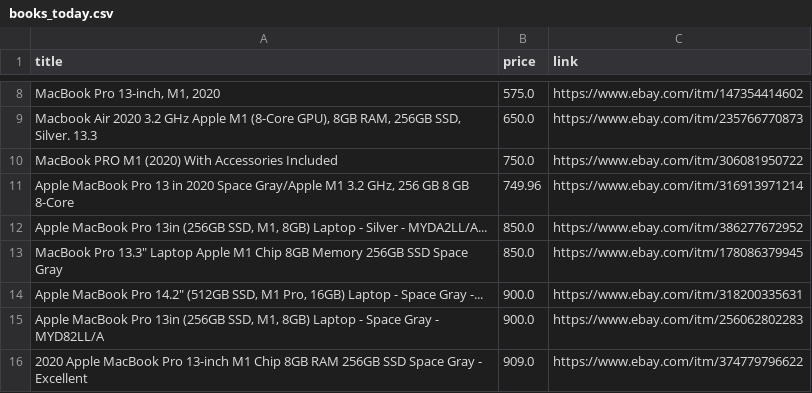
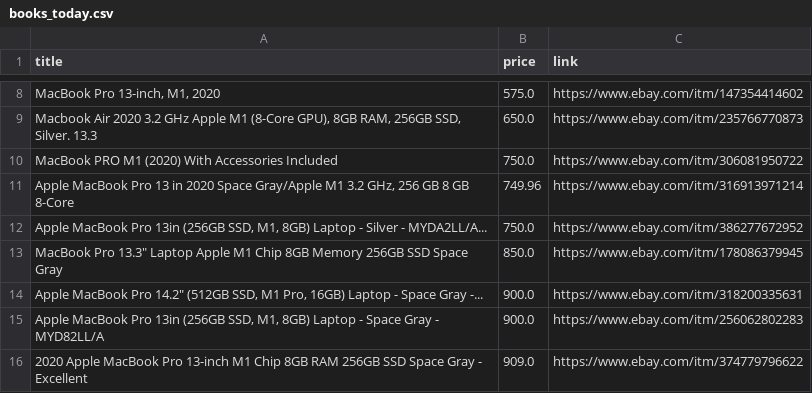
Before and after one commit to dealkly/deal-alerts, a CSV file: books_today.csv, drawn as a sheet; only a part is shown, gaps mark what is left out.

Commit message:
Update price for MacBook Pro 13in in CSV

```diff
--- a/books_today.csv
+++ b/books_today.csv
@@ -11,3 +11,3 @@ MacBook PRO M1 (2020) With Accessories Included,750.0,https://www.ebay.com/itm/3
 "Apple MacBook Pro 13 in 2020 Space Gray/Apple M1 3.2 GHz, 256 GB 8 GB 8-Core",749.96,https://www.ebay.com/itm/316913971214
-"Apple MacBook Pro 13in (256GB SSD, M1, 8GB) Laptop - Silver - MYDA2LL/A...",850.0,https://www.ebay.com/itm/386277672952
+"Apple MacBook Pro 13in (256GB SSD, M1, 8GB) Laptop - Silver - MYDA2LL/A...",750.0,https://www.ebay.com/itm/386277672952
 "MacBook Pro 13.3"" Laptop Apple M1 Chip 8GB Memory 256GB SSD Space Gray",850.0,https://www.ebay.com/itm/178086379945
```
